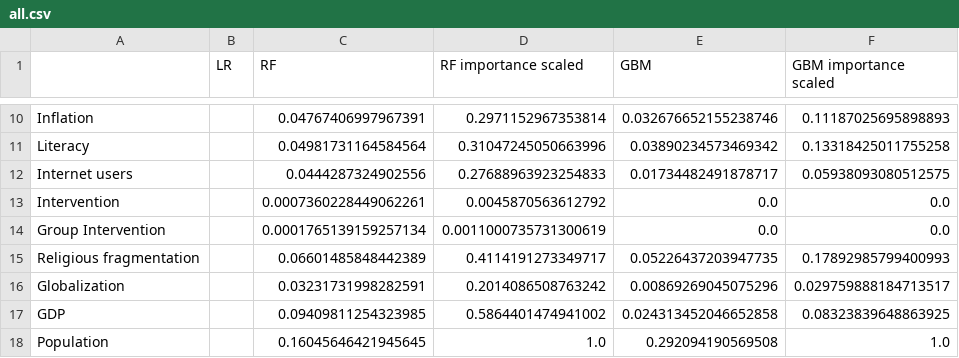
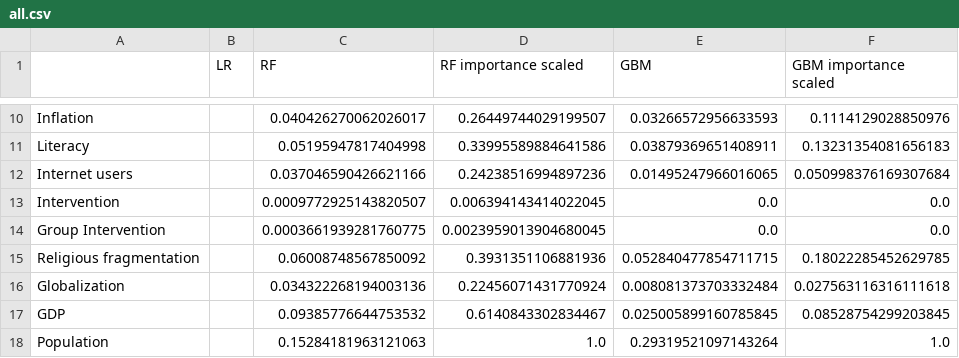
Before and after one commit to Bvlampe/MSc_thesis_PolSci, a CSV file: output_files/all.csv, drawn as a sheet; only a part is shown, gaps mark what is left out; the diff covers the shown part only; the diff names each change by its address in the sheet, - before the commit and + after, or states it on an @@ line.

```diff
--- a/output_files/all.csv
+++ b/output_files/all.csv
-C10 (RF): 0.04767406997967391
+C10 (RF): 0.040426270062026017
-D10 (RF importance scaled): 0.2971152967353814
+D10 (RF importance scaled): 0.26449744029199507
-E10 (GBM): 0.032676652155238746
+E10 (GBM): 0.03266572956633593
-F10 (GBM importance scaled): 0.11187025695898893
+F10 (GBM importance scaled): 0.1114129028850976
-C11 (RF): 0.04981731164584564
+C11 (RF): 0.05195947817404998
-D11 (RF importance scaled): 0.31047245050663996
+D11 (RF importance scaled): 0.33995589884641586
-E11 (GBM): 0.03890234573469342
+E11 (GBM): 0.03879369651408911
-F11 (GBM importance scaled): 0.13318425011755258
+F11 (GBM importance scaled): 0.13231354081656183
-C12 (RF): 0.0444287324902556
+C12 (RF): 0.037046590426621166
-D12 (RF importance scaled): 0.27688963923254833
+D12 (RF importance scaled): 0.24238516994897236
-E12 (GBM): 0.01734482491878717
+E12 (GBM): 0.01495247966016065
-F12 (GBM importance scaled): 0.05938093080512575
+F12 (GBM importance scaled): 0.050998376169307684
-C13 (RF): 0.0007360228449062261
+C13 (RF): 0.0009772925143820507
-D13 (RF importance scaled): 0.0045870563612792
+D13 (RF importance scaled): 0.006394143414022045
-C14 (RF): 0.0001765139159257134
+C14 (RF): 0.0003661939281760775
-D14 (RF importance scaled): 0.0011000735731300619
+D14 (RF importance scaled): 0.0023959013904680045
-C15 (RF): 0.06601485848442389
+C15 (RF): 0.06008748567850092
-D15 (RF importance scaled): 0.4114191273349717
+D15 (RF importance scaled): 0.3931351106881936
-E15 (GBM): 0.05226437203947735
+E15 (GBM): 0.052840477854711715
-F15 (GBM importance scaled): 0.17892985799400993
+F15 (GBM importance scaled): 0.18022285452629785
-C16 (RF): 0.03231731998282591
+C16 (RF): 0.034322268194003136
-D16 (RF importance scaled): 0.2014086508763242
+D16 (RF importance scaled): 0.22456071431770924
-E16 (GBM): 0.00869269045075296
+E16 (GBM): 0.008081373703332484
-F16 (GBM importance scaled): 0.029759888184713517
+F16 (GBM importance scaled): 0.027563116316111618
-C17 (RF): 0.09409811254323985
+C17 (RF): 0.09385776644753532
-D17 (RF importance scaled): 0.5864401474941002
+D17 (RF importance scaled): 0.6140843302834467
-E17 (GBM): 0.024313452046652858
+E17 (GBM): 0.025005899160785845
-F17 (GBM importance scaled): 0.08323839648863925
+F17 (GBM importance scaled): 0.08528754299203845
-C18 (RF): 0.16045646421945645
+C18 (RF): 0.15284181963121063
-E18 (GBM): 0.292094190569508
+E18 (GBM): 0.29319521097143264
```
Also changed, not shown: 70 edited cells elsewhere in this file, output_files/academic_education.csv, output_files/all_interpol_glob_GTD+education.csv, 33 other files.
